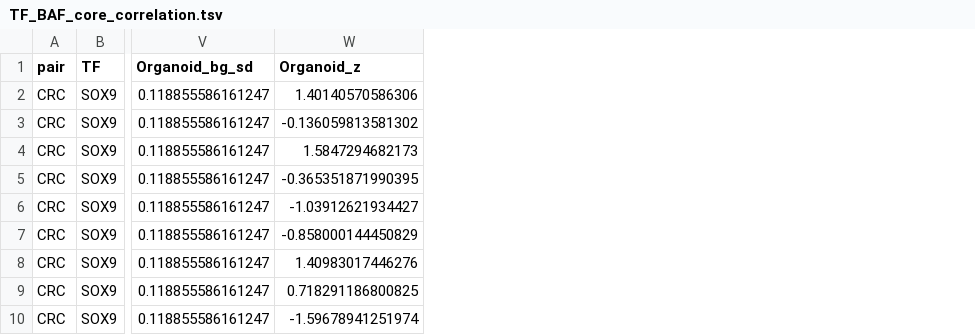
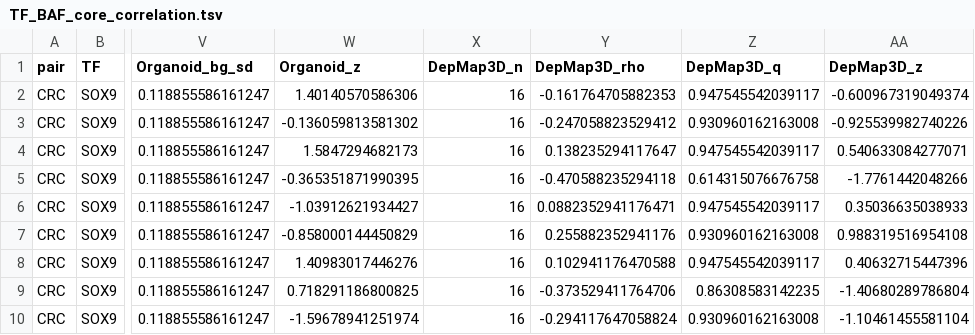
Before and after one commit to leezx/TF_Cancer, a TSV file: results/tfbaf/TF_BAF_core_correlation.tsv, drawn as a sheet; only a part is shown, gaps mark what is left out; the diff names each change by its address in the sheet, - before the commit and + after, or states it on an @@ line.

```diff
--- a/results/tfbaf/TF_BAF_core_correlation.tsv
+++ b/results/tfbaf/TF_BAF_core_correlation.tsv
+column X (DepMap3D_n), rows 2-10: all 16
+column Y (DepMap3D_rho), rows 2-10: -0.161764705882353 | -0.247058823529412 | 0.138235294117647 | -0.470588235294118 | 0.0882352941176471 | 0.255882352941176 | 0.102941176470588 | -0.373529411764706 | -0.294117647058824
+column Z (DepMap3D_q), rows 2-10: 0.947545542039117 | 0.930960162163008 | 0.947545542039117 | 0.614315076676758 | 0.947545542039117 | 0.930960162163008 | 0.947545542039117 | 0.86308583142235 | 0.930960162163008
+column AA (DepMap3D_z), rows 2-10: -0.600967319049374 | -0.925539982740226 | 0.540633084277071 | -1.7761442048266 | 0.35036635038933 | 0.988319516954108 | 0.40632715447396 | -1.40680289786804 | -1.10461455581104
```
Also changed, not shown: 9 other files.
